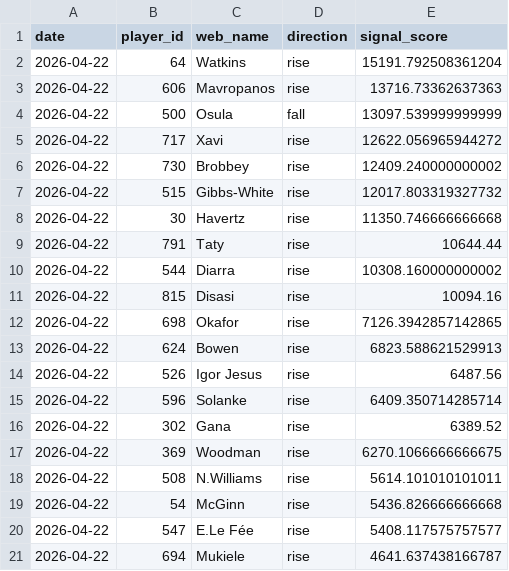
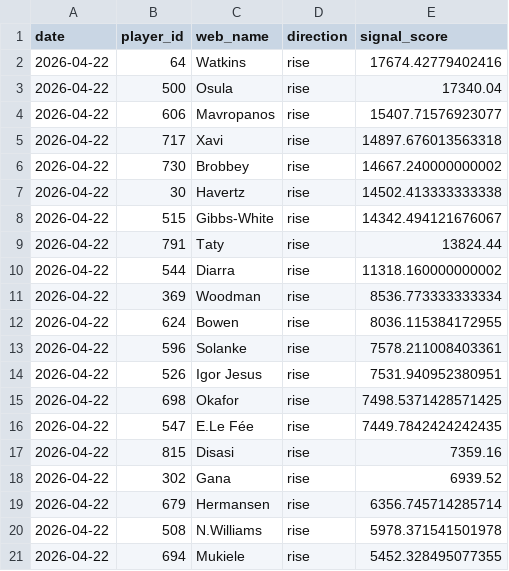
Before and after one commit to dauadaishaya9-lab/Fpl-price-predictor-, a CSV file: data/predictions.csv, drawn as a sheet.

```diff
--- a/data/predictions.csv
+++ b/data/predictions.csv
@@ -1,21 +1,21 @@
 date,player_id,web_name,direction,signal_score
-2026-04-22,64,Watkins,rise,15191.792508361204
-2026-04-22,606,Mavropanos,rise,13716.73362637363
-2026-04-22,500,Osula,fall,13097.539999999999
-2026-04-22,717,Xavi,rise,12622.056965944272
-2026-04-22,730,Brobbey,rise,12409.240000000002
-2026-04-22,515,Gibbs-White,rise,12017.803319327732
-2026-04-22,30,Havertz,rise,11350.746666666668
-2026-04-22,791,Taty,rise,10644.44
-2026-04-22,544,Diarra,rise,10308.160000000002
-2026-04-22,815,Disasi,rise,10094.16
-2026-04-22,698,Okafor,rise,7126.3942857142865
-2026-04-22,624,Bowen,rise,6823.588621529913
-2026-04-22,526,Igor Jesus,rise,6487.56
-2026-04-22,596,Solanke,rise,6409.350714285714
-2026-04-22,302,Gana,rise,6389.52
-2026-04-22,369,Woodman,rise,6270.1066666666675
-2026-04-22,508,N.Williams,rise,5614.101010101011
-2026-04-22,54,McGinn,rise,5436.826666666668
-2026-04-22,547,E.Le Fée,rise,5408.117575757577
-2026-04-22,694,Mukiele,rise,4641.637438166787
+2026-04-22,64,Watkins,rise,17674.42779402416
+2026-04-22,500,Osula,rise,17340.04
+2026-04-22,606,Mavropanos,rise,15407.71576923077
+2026-04-22,717,Xavi,rise,14897.676013563318
+2026-04-22,730,Brobbey,rise,14667.240000000002
+2026-04-22,30,Havertz,rise,14502.413333333338
+2026-04-22,515,Gibbs-White,rise,14342.494121676067
+2026-04-22,791,Taty,rise,13824.44
+2026-04-22,544,Diarra,rise,11318.160000000002
+2026-04-22,369,Woodman,rise,8536.773333333334
+2026-04-22,624,Bowen,rise,8036.115384172955
+2026-04-22,596,Solanke,rise,7578.211008403361
+2026-04-22,526,Igor Jesus,rise,7531.940952380951
+2026-04-22,698,Okafor,rise,7498.5371428571425
+2026-04-22,547,E.Le Fée,rise,7449.7842424242435
+2026-04-22,815,Disasi,rise,7359.16
+2026-04-22,302,Gana,rise,6939.52
+2026-04-22,679,Hermansen,rise,6356.745714285714
+2026-04-22,508,N.Williams,rise,5978.371541501978
+2026-04-22,694,Mukiele,rise,5452.328495077355
```
Also changed, not shown: data/evaluation.csv, data/summary.csv, 2 other files.
